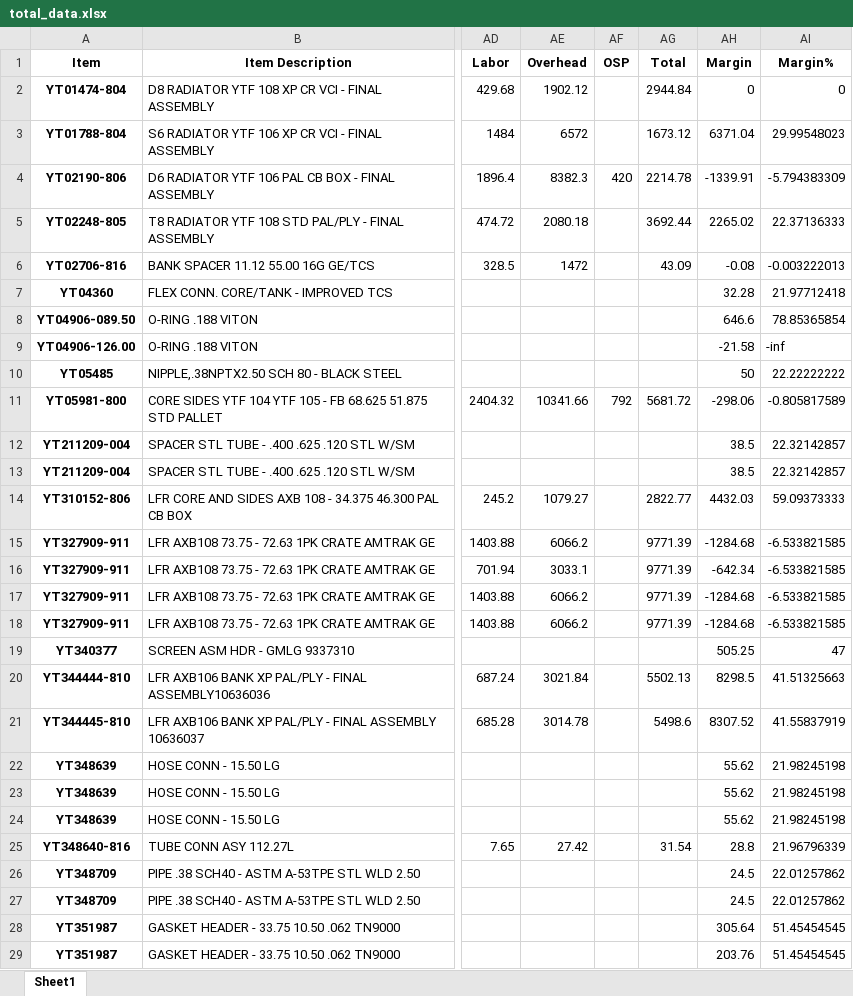
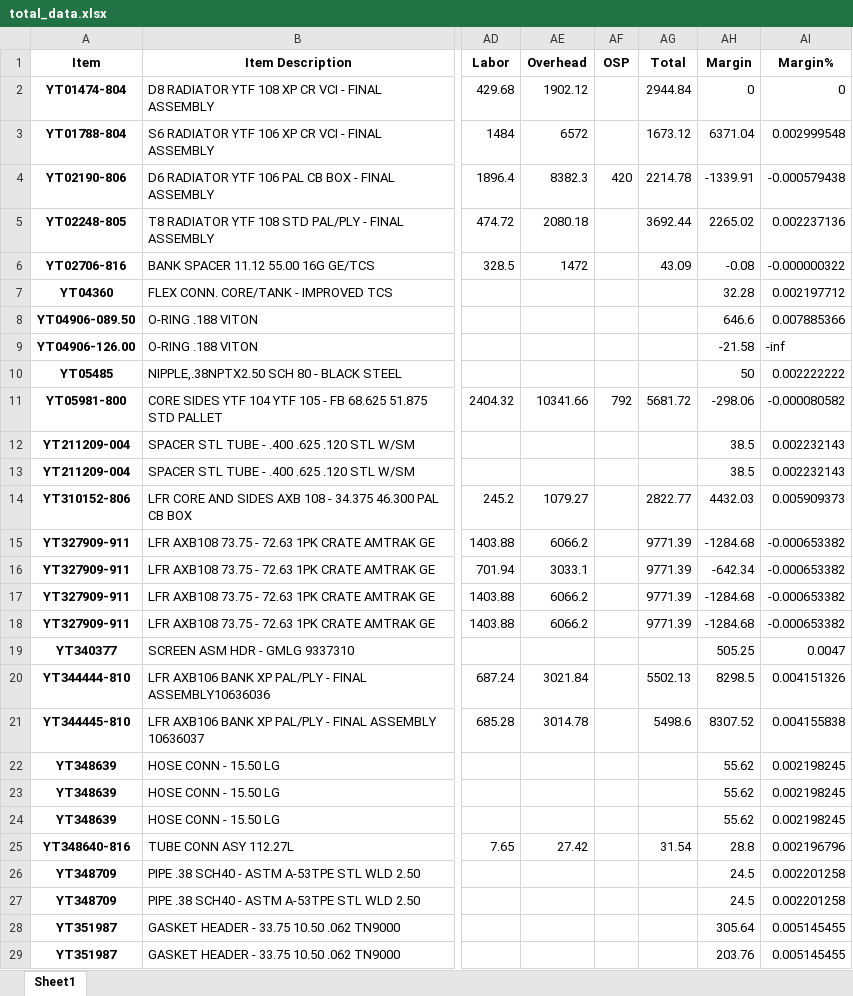
Before and after one commit to Emily-Keymon/Forecast-Analysis, an Excel workbook: output/total_data.xlsx, sheet Sheet1, drawn as a sheet; only a part is shown, gaps mark what is left out; values as stored, in another font and other column widths than the file's, no borders; the diff covers the shown part only; the diff names each change by its address in the sheet, - before the commit and + after, or states it on an @@ line.

```diff
--- a/output/total_data.xlsx (sheet Sheet1)
+++ b/output/total_data.xlsx (sheet Sheet1)
-AI3 (Margin%): 29.99548023
+AI3 (Margin%): 0.002999548
-AI4 (Margin%): -5.794383309
+AI4 (Margin%): -0.000579438
-AI5 (Margin%): 22.37136333
+AI5 (Margin%): 0.002237136
-AI6 (Margin%): -0.003222013
+AI6 (Margin%): -0.000000322
-AI7 (Margin%): 21.97712418
+AI7 (Margin%): 0.002197712
-AI8 (Margin%): 78.85365854
+AI8 (Margin%): 0.007885366
-AI10 (Margin%): 22.22222222
+AI10 (Margin%): 0.002222222
-AI11 (Margin%): -0.805817589
+AI11 (Margin%): -0.000080582
-AI12:AI13 (Margin%): 22.32142857
+AI12:AI13 (Margin%): 0.002232143
-AI14 (Margin%): 59.09373333
+AI14 (Margin%): 0.005909373
-AI15:AI18 (Margin%): -6.533821585
+AI15:AI18 (Margin%): -0.000653382
-AI19 (Margin%): 47
+AI19 (Margin%): 0.0047
-AI20 (Margin%): 41.51325663
+AI20 (Margin%): 0.004151326
-AI21 (Margin%): 41.55837919
+AI21 (Margin%): 0.004155838
-AI22:AI24 (Margin%): 21.98245198
+AI22:AI24 (Margin%): 0.002198245
-AI25 (Margin%): 21.96796339
+AI25 (Margin%): 0.002196796
-AI26:AI27 (Margin%): 22.01257862
+AI26:AI27 (Margin%): 0.002201258
-AI28:AI29 (Margin%): 51.45454545
+AI28:AI29 (Margin%): 0.005145455
```
Also changed, not shown: 811 edited cells elsewhere in this sheet, 2 other files.
